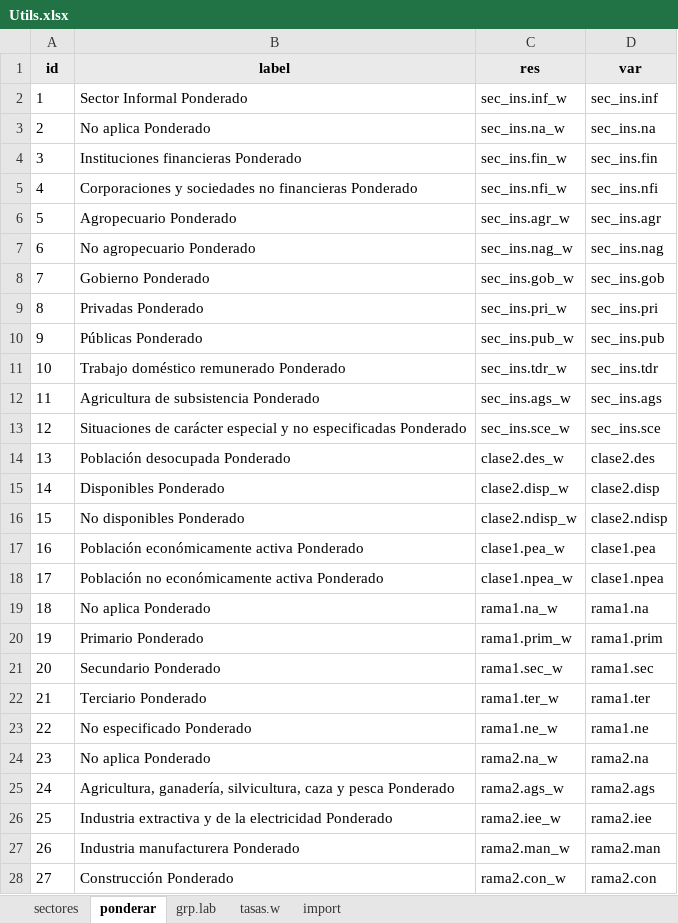
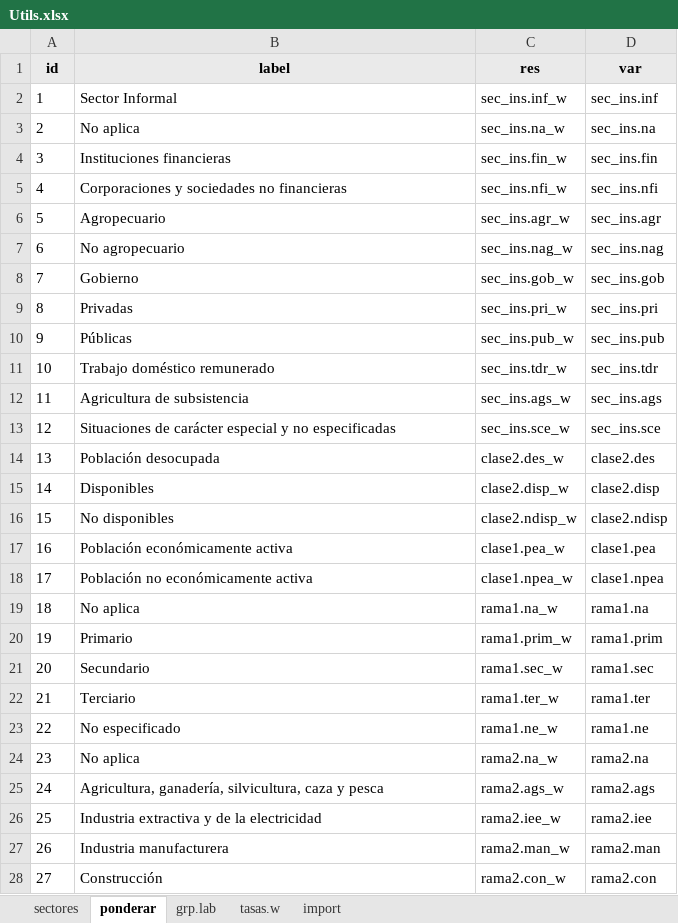
Before and after one commit to AlfCano/enoe_ampliado, an Excel workbook: Tasas/Utils/Utils.xlsx, sheet ponderar, drawn as a sheet; only a part is shown; values as stored, in another font and other column widths than the file's, no borders; charts and pictures not drawn; the diff covers the shown part only; the diff names each change by its address in the sheet, - before the commit and + after, or states it on an @@ line.

```diff
--- a/Tasas/Utils/Utils.xlsx (sheet ponderar)
+++ b/Tasas/Utils/Utils.xlsx (sheet ponderar)
-B2 (label): Sector Informal Ponderado
+B2 (label): Sector Informal
-B3 (label): No aplica Ponderado
+B3 (label): No aplica
-B4 (label): Instituciones financieras Ponderado
+B4 (label): Instituciones financieras
-B5 (label): …no financieras Ponderado
+B5 (label): …no financieras
-B6 (label): Agropecuario Ponderado
+B6 (label): Agropecuario
-B7 (label): No agropecuario Ponderado
+B7 (label): No agropecuario
-B8 (label): Gobierno Ponderado
+B8 (label): Gobierno
-B9 (label): Privadas Ponderado
+B9 (label): Privadas
-B10 (label): Públicas Ponderado
+B10 (label): Públicas
-B11 (label): Trabajo doméstico remunerado Ponderado
+B11 (label): Trabajo doméstico remunerado
-B12 (label): Agricultura de subsistencia Ponderado
+B12 (label): Agricultura de subsistencia
-B13 (label): …no especificadas Ponderado
+B13 (label): …no especificadas
-B14 (label): Población desocupada Ponderado
+B14 (label): Población desocupada
-B15 (label): Disponibles Ponderado
+B15 (label): Disponibles
-B16 (label): No disponibles Ponderado
+B16 (label): No disponibles
-B17 (label): Población económicamente activa Ponderado
+B17 (label): Población económicamente activa
-B18 (label): Población no económicamente activa Ponderado
+B18 (label): Población no económicamente activa
-B19 (label): No aplica Ponderado
+B19 (label): No aplica
-B20 (label): Primario Ponderado
+B20 (label): Primario
-B21 (label): Secundario Ponderado
+B21 (label): Secundario
-B22 (label): Terciario Ponderado
+B22 (label): Terciario
-B23 (label): No especificado Ponderado
+B23 (label): No especificado
-B24 (label): No aplica Ponderado
+B24 (label): No aplica
-B25 (label): …y pesca Ponderado
+B25 (label): …y pesca
-B26 (label): …la electricidad Ponderado
+B26 (label): …la electricidad
-B27 (label): Industria manufacturera Ponderado
+B27 (label): Industria manufacturera
-B28 (label): Construcción Ponderado
+B28 (label): Construcción
```
Also changed, not shown: 38 edited cells elsewhere in this sheet, sheet tasas.w, sheet grp.lab.
